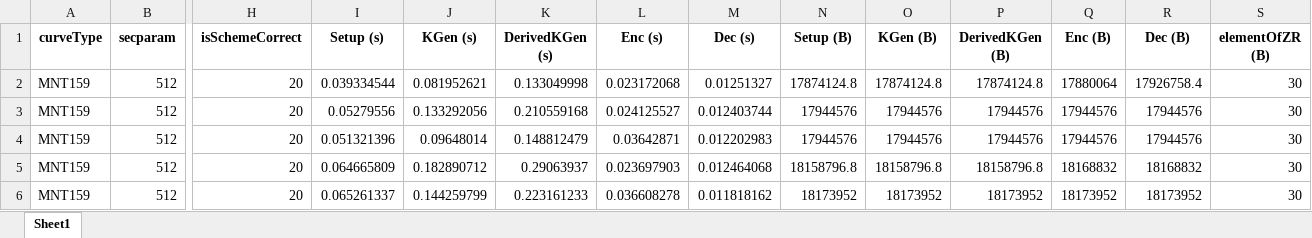
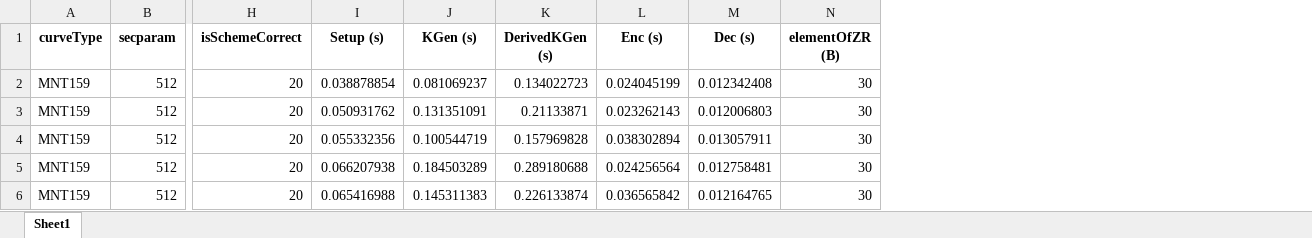
Before and after one commit to BatchClayderman/Cryptography-Schemes, an Excel workbook: SchemeHIBME/SchemeAnonymousME.xlsx, sheet Sheet1, drawn as a sheet; only a part is shown, gaps mark what is left out; values as stored, in another font and other column widths than the file's, no borders; the diff covers the shown part only; the diff names each change by its address in the sheet, - before the commit and + after, or states it on an @@ line.

```diff
--- a/SchemeHIBME/SchemeAnonymousME.xlsx (sheet Sheet1)
+++ b/SchemeHIBME/SchemeAnonymousME.xlsx (sheet Sheet1)
-column N (Setup (B)), rows 2-6: 17874124.8 | 17944576 | 17944576 | 18158796.8 | 18173952
-column O (KGen (B)), rows 2-6: 17874124.8 | 17944576 | 17944576 | 18158796.8 | 18173952
-column P (DerivedKGen (B)), rows 2-6: 17874124.8 | 17944576 | 17944576 | 18158796.8 | 18173952
-column Q (Enc (B)), rows 2-6: 17880064 | 17944576 | 17944576 | 18168832 | 18173952
-column R (Dec (B)), rows 2-6: 17926758.4 | 17944576 | 17944576 | 18168832 | 18173952
-I2 (Setup (s)): 0.039334544
+I2 (Setup (s)): 0.038878854
-J2 (KGen (s)): 0.081952621
+J2 (KGen (s)): 0.081069237
-K2 (DerivedKGen (s)): 0.133049998
+K2 (DerivedKGen (s)): 0.134022723
-L2 (Enc (s)): 0.023172068
+L2 (Enc (s)): 0.024045199
-M2 (Dec (s)): 0.01251327
+M2 (Dec (s)): 0.012342408
-I3 (Setup (s)): 0.05279556
+I3 (Setup (s)): 0.050931762
-J3 (KGen (s)): 0.133292056
+J3 (KGen (s)): 0.131351091
-K3 (DerivedKGen (s)): 0.210559168
+K3 (DerivedKGen (s)): 0.21133871
-L3 (Enc (s)): 0.024125527
+L3 (Enc (s)): 0.023262143
-M3 (Dec (s)): 0.012403744
+M3 (Dec (s)): 0.012006803
-I4 (Setup (s)): 0.051321396
+I4 (Setup (s)): 0.055332356
-J4 (KGen (s)): 0.09648014
+J4 (KGen (s)): 0.100544719
-K4 (DerivedKGen (s)): 0.148812479
+K4 (DerivedKGen (s)): 0.157969828
-L4 (Enc (s)): 0.03642871
+L4 (Enc (s)): 0.038302894
-M4 (Dec (s)): 0.012202983
+M4 (Dec (s)): 0.013057911
-I5 (Setup (s)): 0.064665809
+I5 (Setup (s)): 0.066207938
-J5 (KGen (s)): 0.182890712
+J5 (KGen (s)): 0.184503289
-K5 (DerivedKGen (s)): 0.29063937
+K5 (DerivedKGen (s)): 0.289180688
-L5 (Enc (s)): 0.023697903
+L5 (Enc (s)): 0.024256564
-M5 (Dec (s)): 0.012464068
+M5 (Dec (s)): 0.012758481
-I6 (Setup (s)): 0.065261337
+I6 (Setup (s)): 0.065416988
-J6 (KGen (s)): 0.144259799
+J6 (KGen (s)): 0.145311383
-K6 (DerivedKGen (s)): 0.223161233
+K6 (DerivedKGen (s)): 0.226133874
-L6 (Enc (s)): 0.036608278
+L6 (Enc (s)): 0.036565842
-M6 (Dec (s)): 0.011818162
+M6 (Dec (s)): 0.012164765
```
Also changed, not shown: 275 edited cells elsewhere in this sheet, SchemeIBMETR/SchemeAIBE.xlsx, SchemeIBMETR/SchemeARES.xlsx, 26 other files.
